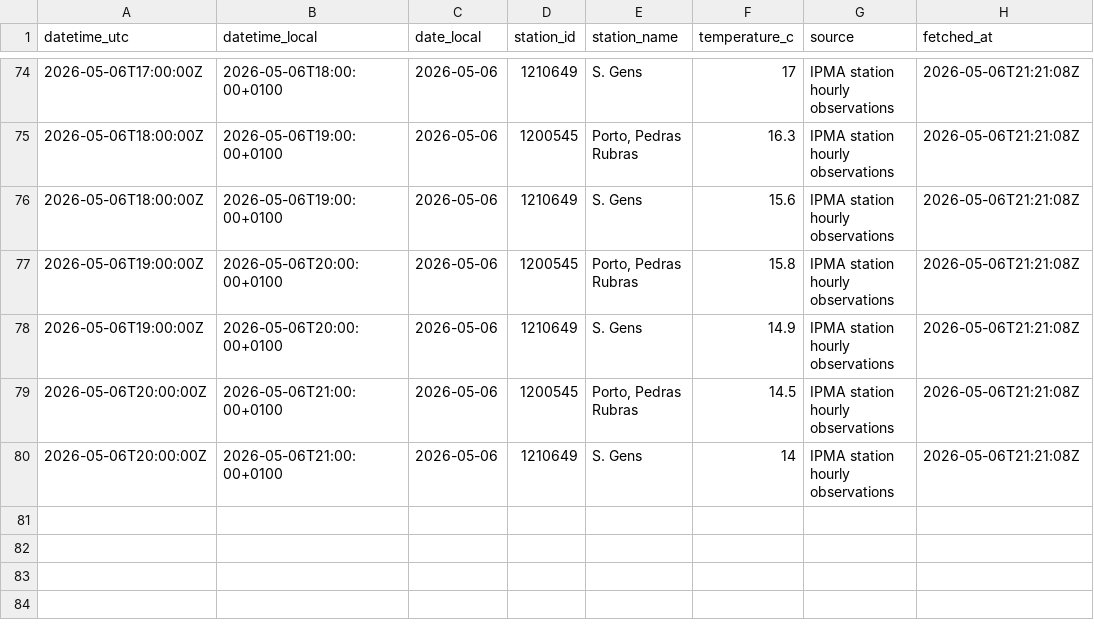
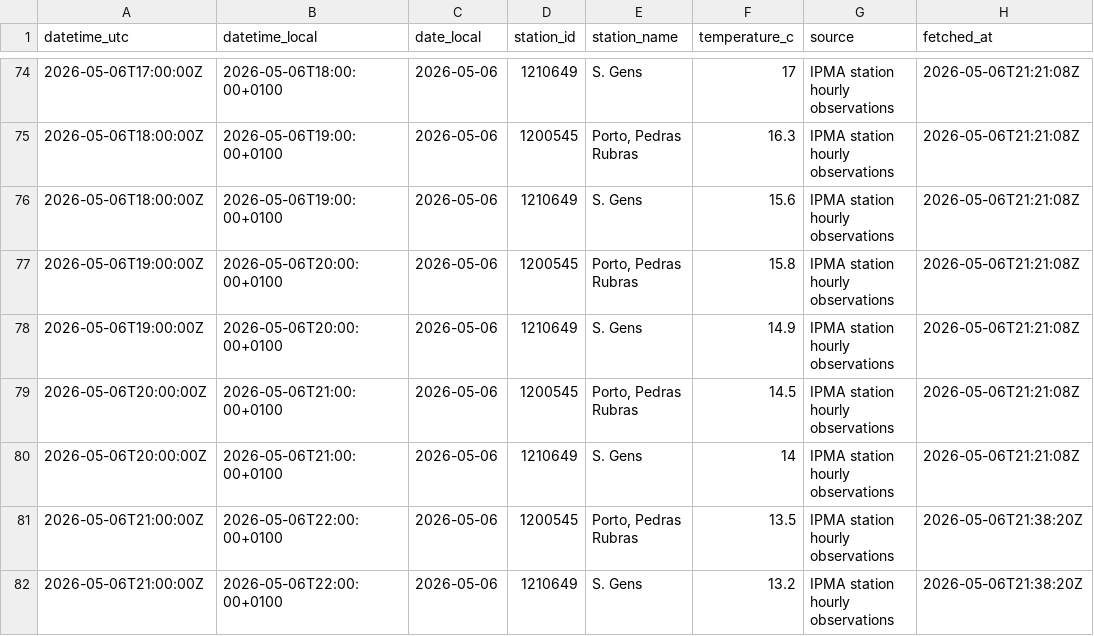
Before and after one commit to DBLQA90/qualar_matosinhos, a CSV file: data/ipma_matosinhos_station_observations.csv, drawn as a sheet; only a part is shown, gaps mark what is left out.

```diff
--- a/data/ipma_matosinhos_station_observations.csv
+++ b/data/ipma_matosinhos_station_observations.csv
@@ -80 +80,3 @@ datetime_utc,datetime_local,date_local,station_id,station_name,temperature_c,sou
 2026-05-06T20:00:00Z,2026-05-06T21:00:00+0100,2026-05-06,1210649,S. Gens,14,IPMA station hourly observations,2026-05-06T21:21:08Z
+2026-05-06T21:00:00Z,2026-05-06T22:00:00+0100,2026-05-06,1200545,"Porto, Pedras Rubras",13.5,IPMA station hourly observations,2026-05-06T21:38:20Z
+2026-05-06T21:00:00Z,2026-05-06T22:00:00+0100,2026-05-06,1210649,S. Gens,13.2,IPMA station hourly observations,2026-05-06T21:38:20Z
```
Also changed, not shown: 6 other files.
